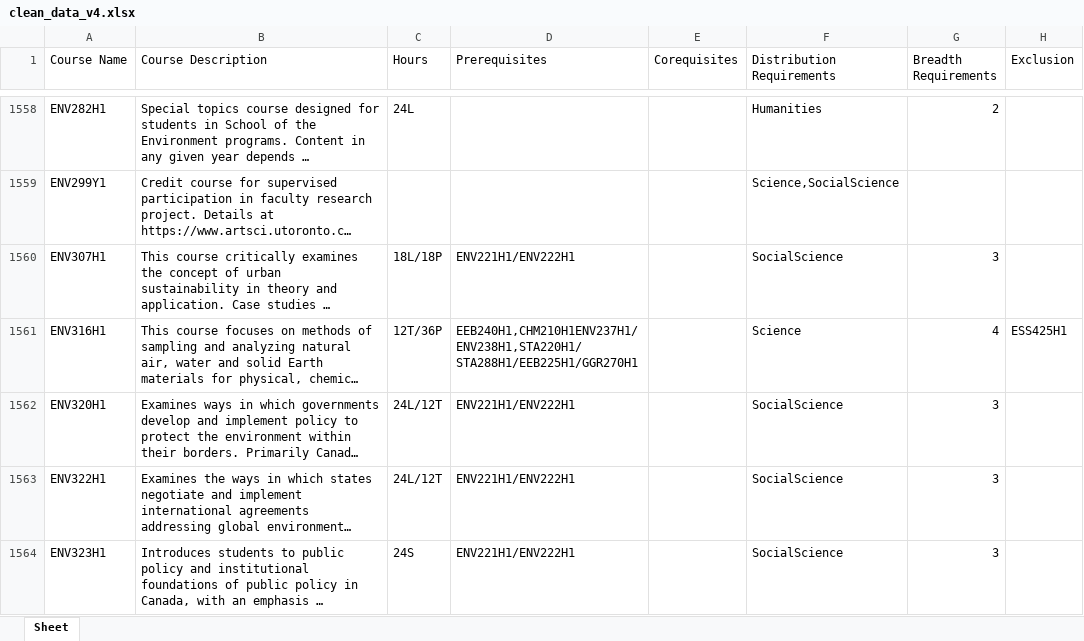
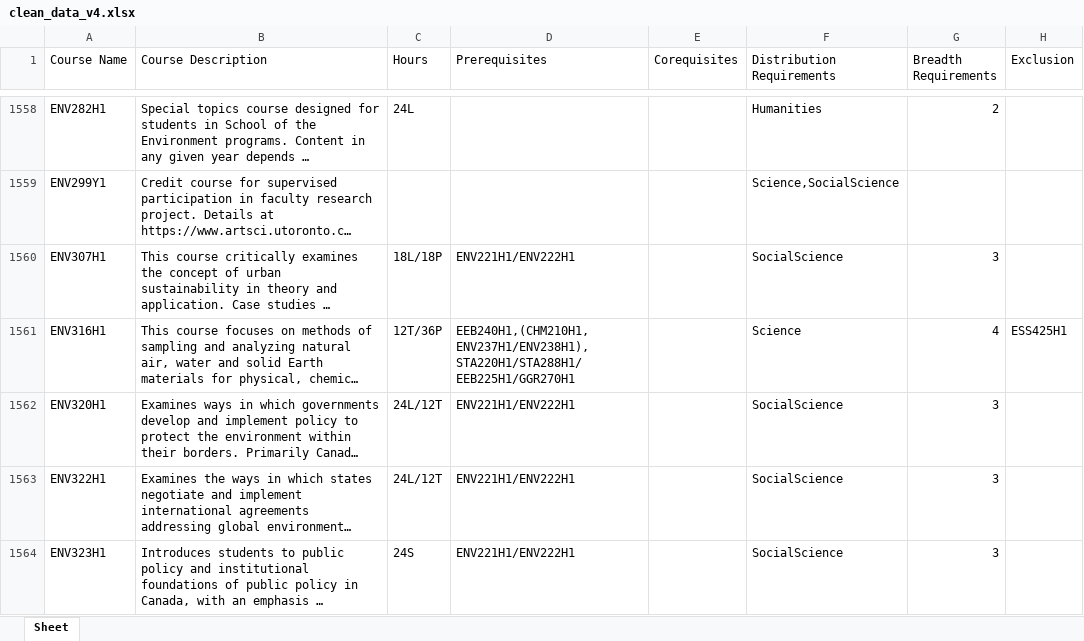
Before and after one commit to venniseho/UofT_Visual_Course_Map, an Excel workbook: clean_data_v4.xlsx, sheet Sheet, drawn as a sheet; only a part is shown, gaps mark what is left out; long unchanged cells end in …; values as stored, in another font and other column widths than the file's, no borders; the diff covers the shown part only; the diff names each change by its address in the sheet, - before the commit and + after, or states it on an @@ line.

Commit message:
Updated Prereqs

```diff
--- a/clean_data_v4.xlsx (sheet Sheet)
+++ b/clean_data_v4.xlsx (sheet Sheet)
-D1561 (Prerequisites): EEB240H1,CHM210H1ENV237H1/ENV238H1,STA220H1/STA288H1/EEB225H1/GGR270H1
+D1561 (Prerequisites): EEB240H1,(CHM210H1,ENV237H1/ENV238H1),STA220H1/STA288H1/EEB225H1/GGR270H1
```
Also changed, not shown: 7 edited cells elsewhere in this sheet, 6 other files.
